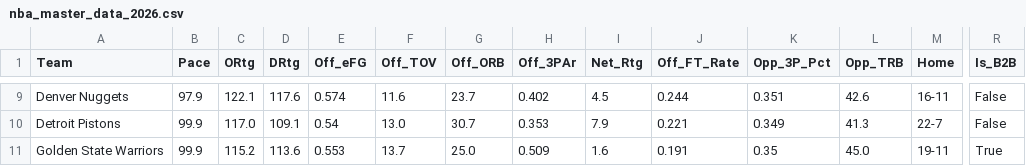
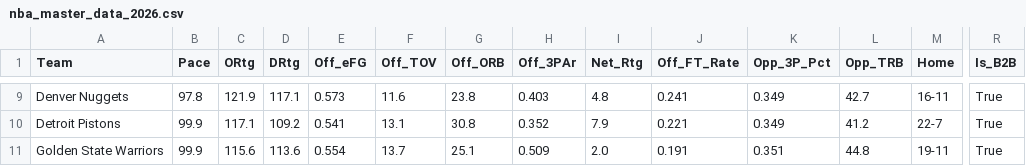
Before and after one commit to beratkahraman/NBA_Monte_Carlo, a CSV file: data/raw/nba_master_data_2026.csv, drawn as a sheet; only a part is shown, gaps mark what is left out; the diff covers the shown part only; the diff names each change by its address in the sheet, - before the commit and + after, or states it on an @@ line.

```diff
--- a/data/raw/nba_master_data_2026.csv
+++ b/data/raw/nba_master_data_2026.csv
-B9 (Pace): 97.9
+B9 (Pace): 97.8
-C9 (ORtg): 122.1
+C9 (ORtg): 121.9
-D9 (DRtg): 117.6
+D9 (DRtg): 117.1
-E9 (Off_eFG): 0.574
+E9 (Off_eFG): 0.573
-G9 (Off_ORB): 23.7
+G9 (Off_ORB): 23.8
-H9 (Off_3PAr): 0.402
+H9 (Off_3PAr): 0.403
-I9 (Net_Rtg): 4.5
+I9 (Net_Rtg): 4.8
-J9 (Off_FT_Rate): 0.244
+J9 (Off_FT_Rate): 0.241
-K9 (Opp_3P_Pct): 0.351
+K9 (Opp_3P_Pct): 0.349
-L9 (Opp_TRB): 42.6
+L9 (Opp_TRB): 42.7
-R9:R10 (Is_B2B): False
+R9:R10 (Is_B2B): True
-C10 (ORtg): 117.0
+C10 (ORtg): 117.1
-D10 (DRtg): 109.1
+D10 (DRtg): 109.2
-E10 (Off_eFG): 0.54
+E10 (Off_eFG): 0.541
-F10 (Off_TOV): 13.0
+F10 (Off_TOV): 13.1
-G10 (Off_ORB): 30.7
+G10 (Off_ORB): 30.8
-H10 (Off_3PAr): 0.353
+H10 (Off_3PAr): 0.352
-L10 (Opp_TRB): 41.3
+L10 (Opp_TRB): 41.2
-C11 (ORtg): 115.2
+C11 (ORtg): 115.6
-E11 (Off_eFG): 0.553
+E11 (Off_eFG): 0.554
-G11 (Off_ORB): 25.0
+G11 (Off_ORB): 25.1
-I11 (Net_Rtg): 1.6
+I11 (Net_Rtg): 2.0
-K11 (Opp_3P_Pct): 0.35
+K11 (Opp_3P_Pct): 0.351
-L11 (Opp_TRB): 45.0
+L11 (Opp_TRB): 44.8
```
Also changed, not shown: 130 edited cells elsewhere in this file.
